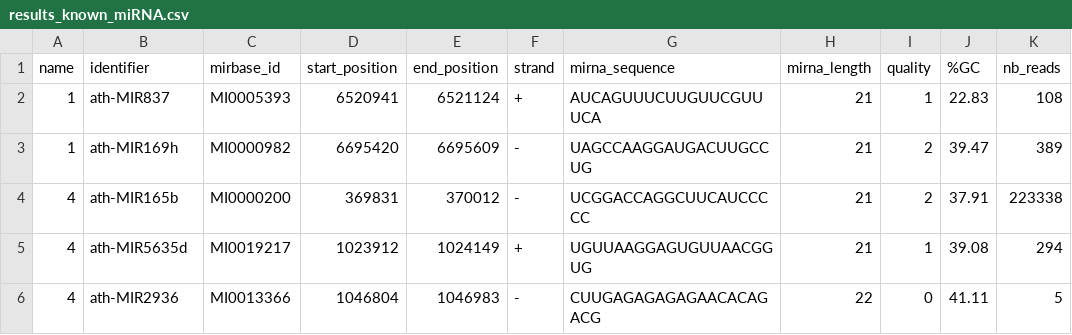
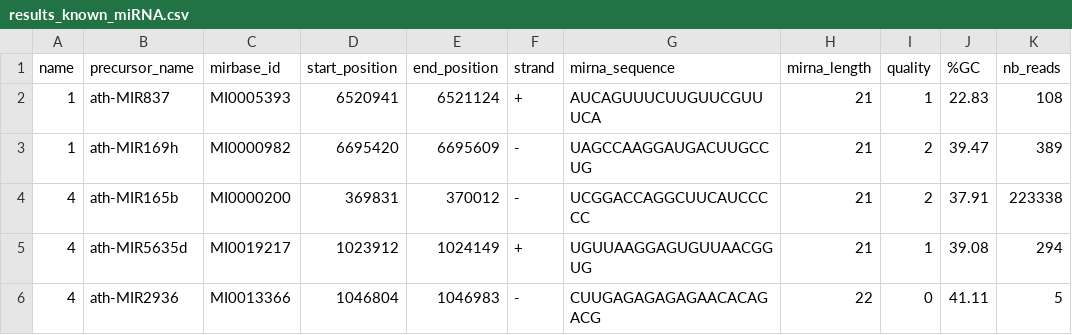
Before and after one commit to miRkwood-RNA/miRkwood, a CSV file: cgi-bin/t/functional/expected/fullpipeline-bed/results/known_miRNA/results_known_miRNA.csv, drawn as a sheet; only a part is shown; the diff names each change by its address in the sheet, - before the commit and + after, or states it on an @@ line.

Commit message:
miRkwood: change a feature in the CSV for known miRNAs (precursor_name instead of identifier, but the content is still the same).

```diff
--- a/cgi-bin/t/functional/expected/fullpipeline-bed/results/known_miRNA/results_known_miRNA.csv
+++ b/cgi-bin/t/functional/expected/fullpipeline-bed/results/known_miRNA/results_known_miRNA.csv
-B1: identifier
+B1: precursor_name
```
